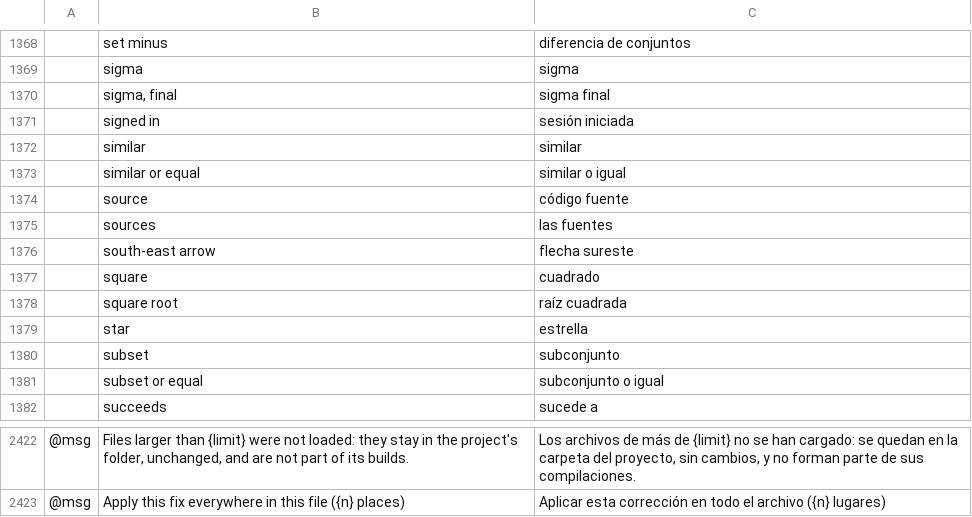
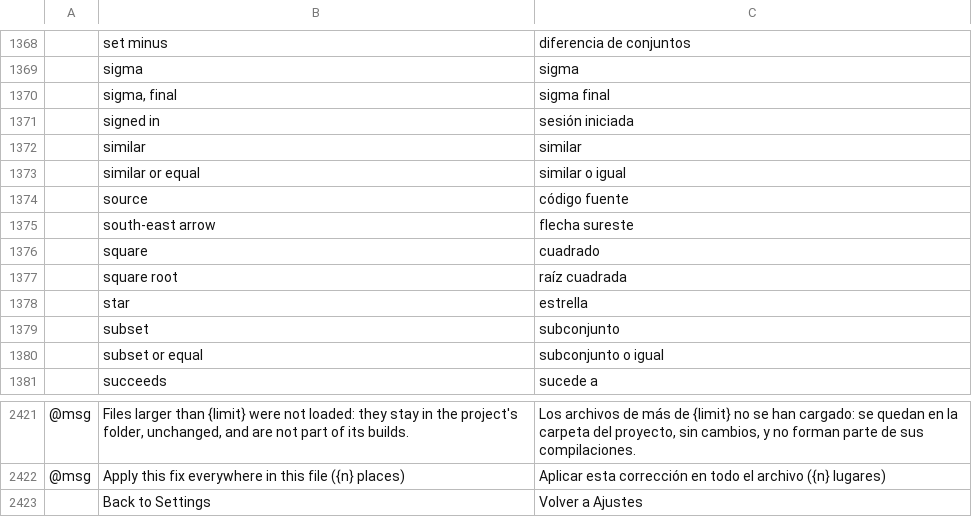
Before and after one commit to skadge/texcraft, a TSV file: i18n/es.tsv, drawn as a sheet; only a part is shown, gaps mark what is left out; removed rows and columns are numbered as before the commit, all else as after; the diff names each change by its address in the sheet, - before the commit and + after, or states it on an @@ line.

```diff
--- a/i18n/es.tsv
+++ b/i18n/es.tsv
-row 1375:  | sources | las fuentes
+row 2423:  | Back to Settings | Volver a Ajustes
```
Also changed, not shown: i18n/de.tsv, i18n/fr.tsv, 6 other files.
